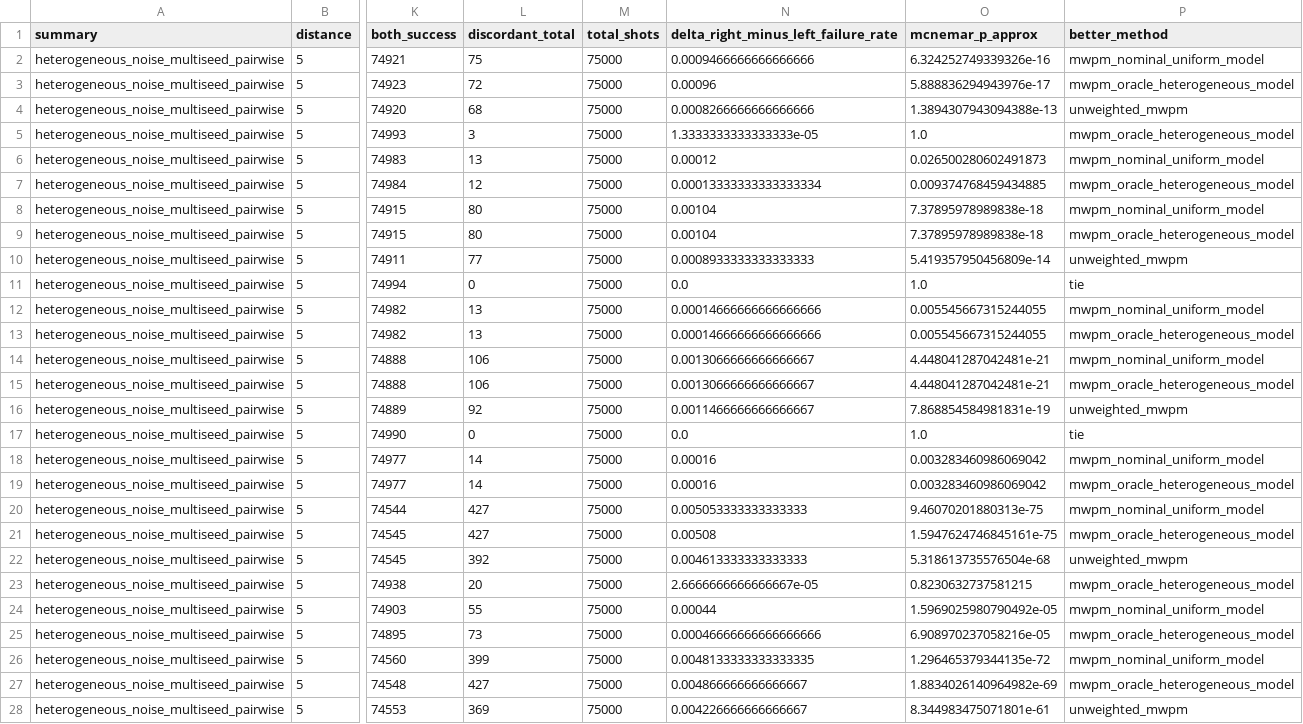
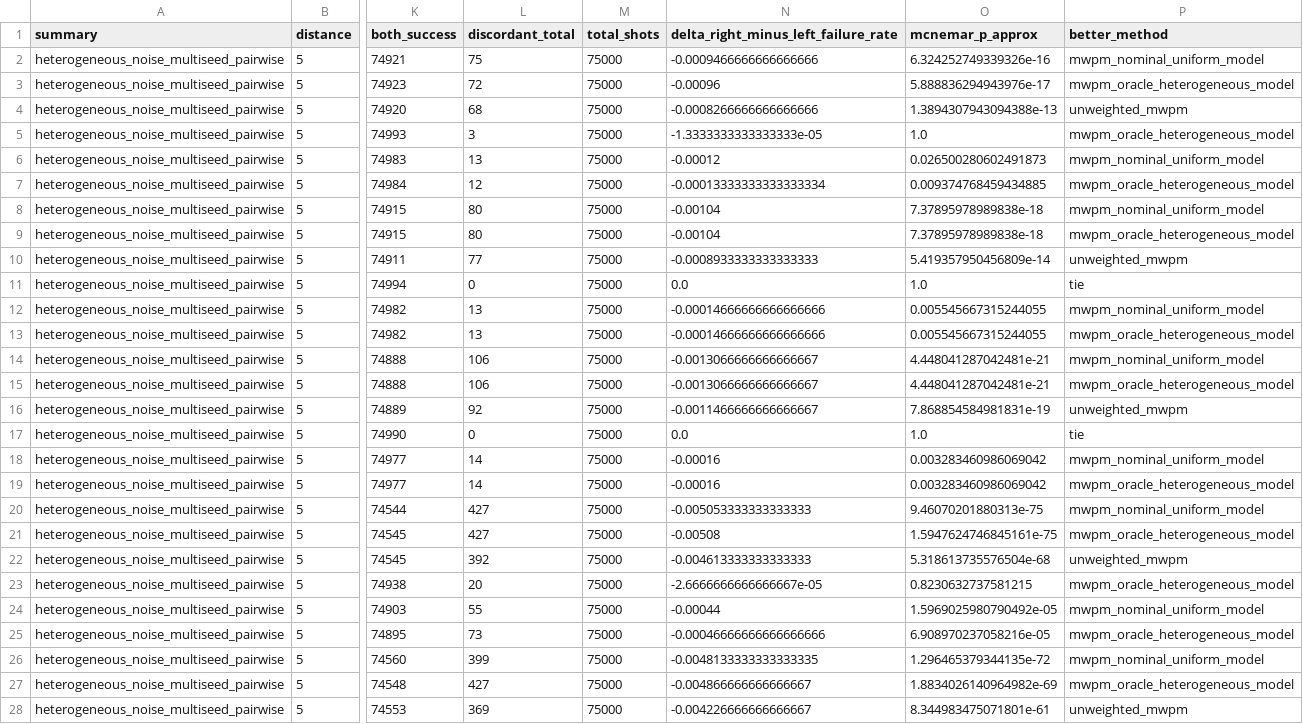
Before and after one commit to VBerri/updated-qec-paper-draft, a CSV file: results/multiseed_claims/heterogeneous_noise_multiseed_pairwise_summary.csv, drawn as a sheet; only a part is shown, gaps mark what is left out; the diff covers the shown part only; the diff names each change by its address in the sheet, - before the commit and + after, or states it on an @@ line.

```diff
--- a/results/multiseed_claims/heterogeneous_noise_multiseed_pairwise_summary.csv
+++ b/results/multiseed_claims/heterogeneous_noise_multiseed_pairwise_summary.csv
-N2: 0.0009466666666666666
+N2: -0.0009466666666666666
-N3: 0.00096
+N3: -0.00096
-N4: 0.0008266666666666666
+N4: -0.0008266666666666666
-N5: 1.3333333333333333e-05
+N5: -1.3333333333333333e-05
-N6: 0.00012
+N6: -0.00012
-N7: 0.00013333333333333334
+N7: -0.00013333333333333334
-N8:N9: 0.00104
+N8:N9: -0.00104
-N10: 0.0008933333333333333
+N10: -0.0008933333333333333
-N12:N13: 0.00014666666666666666
+N12:N13: -0.00014666666666666666
-N14:N15: 0.0013066666666666667
+N14:N15: -0.0013066666666666667
-N16: 0.0011466666666666667
+N16: -0.0011466666666666667
-N18:N19: 0.00016
+N18:N19: -0.00016
-N20: 0.005053333333333333
+N20: -0.005053333333333333
-N21: 0.00508
+N21: -0.00508
-N22: 0.004613333333333333
+N22: -0.004613333333333333
-N23: 2.6666666666666667e-05
+N23: -2.6666666666666667e-05
-N24: 0.00044
+N24: -0.00044
-N25: 0.00046666666666666666
+N25: -0.00046666666666666666
-N26: 0.0048133333333333335
+N26: -0.0048133333333333335
-N27: 0.004866666666666667
+N27: -0.004866666666666667
-N28: 0.004226666666666667
+N28: -0.004226666666666667
```
Also changed, not shown: 38 edited cells elsewhere in this file, results/multiseed_claims/decoder_comparison_multiseed_pairwise_summary.csv, results/multiseed_claims/temporal_drift_multiseed_pairwise_summary.csv.
